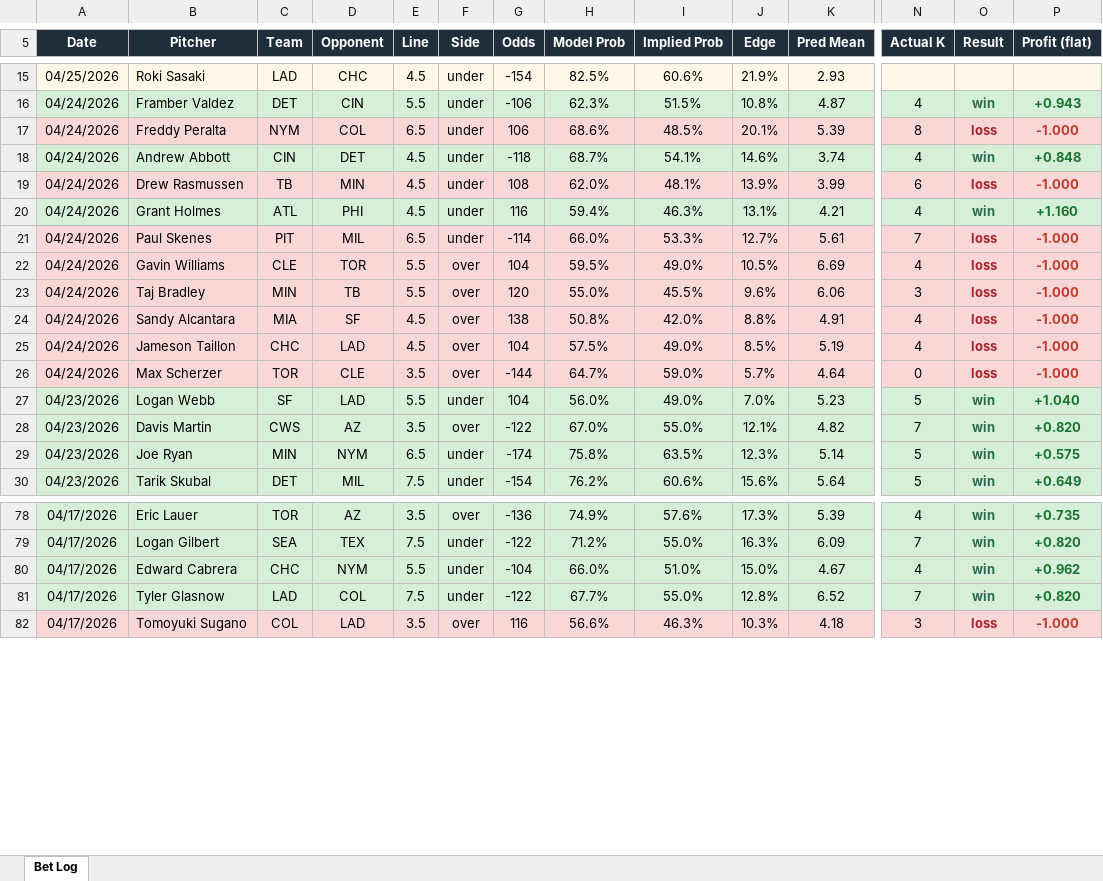
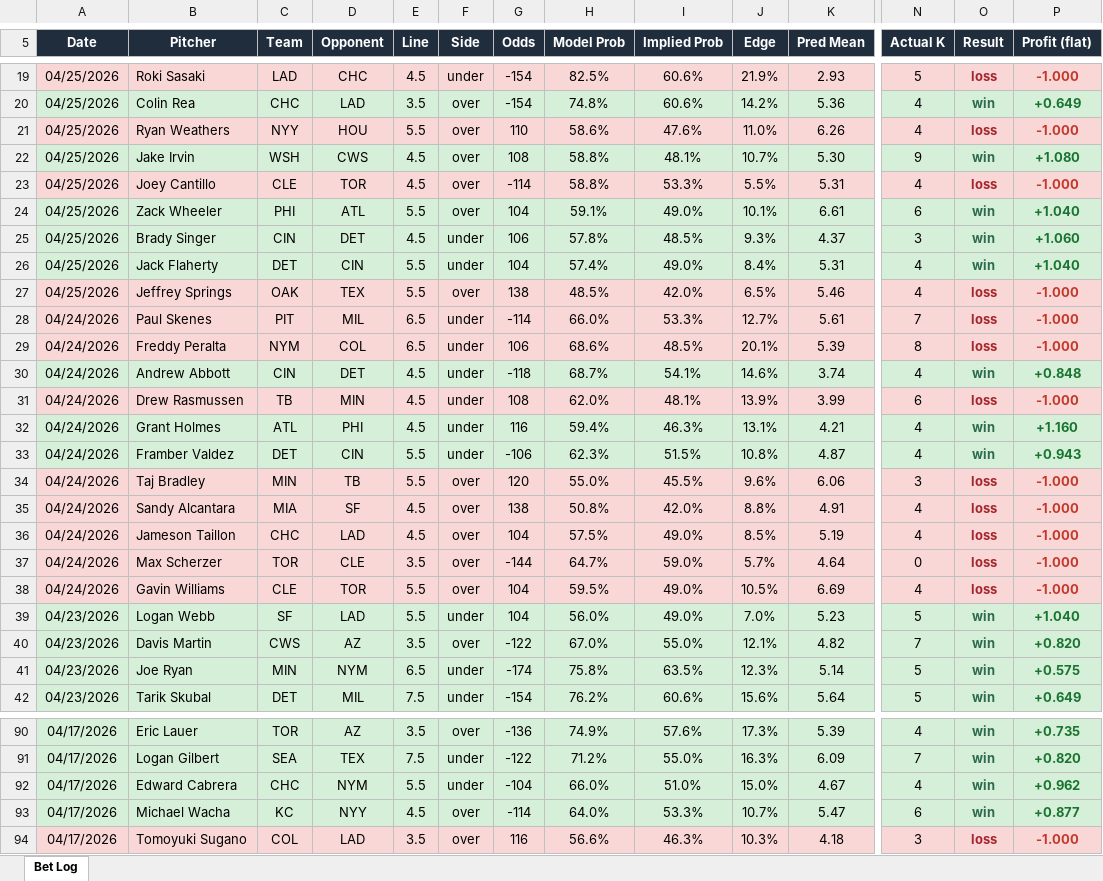
Before and after one commit to andrewrust04-blip/mlb-betting-model, an Excel workbook: bet_log.xlsx, sheet Bet Log, drawn as a sheet; only a part is shown, gaps mark what is left out; values as stored, in another font and other column widths than the file's, no borders; addresses are those after the commit; rows hold the shown columns only; the diff covers the shown part only; the diff names each change by its address in the sheet, - before the commit and + after, or states it on an @@ line.

```diff
--- a/bet_log.xlsx (sheet Bet Log)
+++ b/bet_log.xlsx (sheet Bet Log)
-A19:P19 fill: #FFF8E7
+A19:P19 fill: #FAD7D7
-N19 (Actual K): (empty)
+N19 (Actual K): 5
-O19 (Result): (empty)
+O19 (Result): loss
-P19 (Profit (flat)): (empty)
+P19 (Profit (flat)): -1.000
+row 20: 04/25/2026 | Colin Rea | CHC | LAD | 3.5 | over | -154 | 74.8% | 60.6% | 14.2% | 5.36 | 4 | win | +0.649
+row 21: 04/25/2026 | Ryan Weathers | NYY | HOU | 5.5 | over | 110 | 58.6% | 47.6% | 11.0% | 6.26 | 4 | loss | -1.000
+row 22: 04/25/2026 | Jake Irvin | WSH | CWS | 4.5 | over | 108 | 58.8% | 48.1% | 10.7% | 5.30 | 9 | win | +1.080
+row 23: 04/25/2026 | Joey Cantillo | CLE | TOR | 4.5 | over | -114 | 58.8% | 53.3% | 5.5% | 5.31 | 4 | loss | -1.000
+row 24: 04/25/2026 | Zack Wheeler | PHI | ATL | 5.5 | over | 104 | 59.1% | 49.0% | 10.1% | 6.61 | 6 | win | +1.040
+row 25: 04/25/2026 | Brady Singer | CIN | DET | 4.5 | under | 106 | 57.8% | 48.5% | 9.3% | 4.37 | 3 | win | +1.060
+row 26: 04/25/2026 | Jack Flaherty | DET | CIN | 5.5 | under | 104 | 57.4% | 49.0% | 8.4% | 5.31 | 4 | win | +1.040
+row 27: 04/25/2026 | Jeffrey Springs | OAK | TEX | 5.5 | over | 138 | 48.5% | 42.0% | 6.5% | 5.46 | 4 | loss | -1.000
@@ row 21 moved to row 28: 04/24/2026 @@
@@ row 16 moved to row 33: 04/24/2026 @@
@@ row 22 moved to row 38: 04/24/2026 @@
@@ row 81 moved to row 87: 04/17/2026 @@
@@ row 75 moved to row 93: 04/17/2026 @@
```
Also changed, not shown: 13 added rows, 9 removed rows, 46 moved rows, 3 edited cells and cell formats elsewhere in this sheet, filtered_bets.xlsx, 8 other files.
